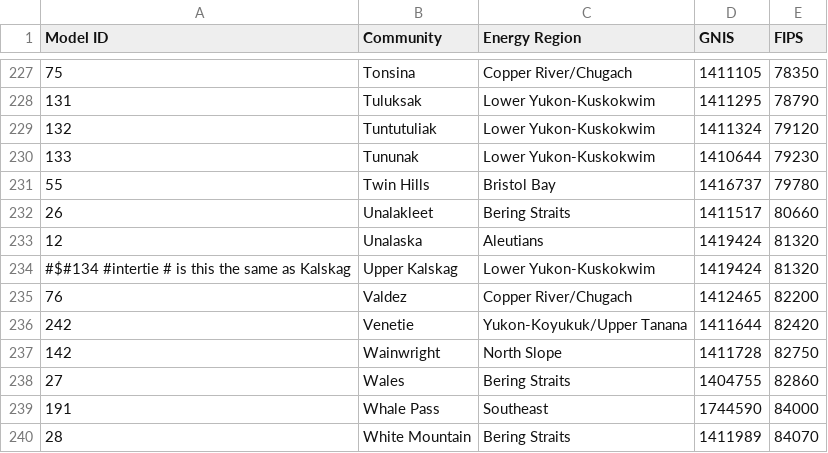
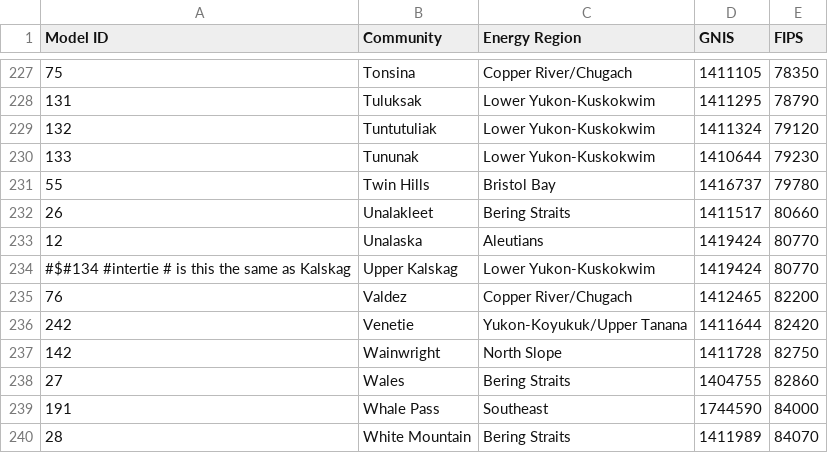
Before and after one commit to gina-alaska/alaska_affordable_energy_model-data, a CSV file: community_list.csv, drawn as a sheet; only a part is shown, gaps mark what is left out; the diff covers the shown part only.

```diff
--- a/community_list.csv
+++ b/community_list.csv
@@ -232,4 +232,4 @@ Model ID,Community,Energy Region,GNIS,FIPS
 26,Unalakleet,Bering Straits,1411517,80660
-12,Unalaska,Aleutians,1419424,81320
-#$#134 #intertie # is this the same as Kalskag,Upper Kalskag,Lower Yukon-Kuskokwim,1419424,81320
+12,Unalaska,Aleutians,1419424,80770
+#$#134 #intertie # is this the same as Kalskag,Upper Kalskag,Lower Yukon-Kuskokwim,1419424,80770
 76,Valdez,Copper River/Chugach,1412465,82200
```
Also changed, not shown: 28 edited cells elsewhere in this file, 2 other files.
